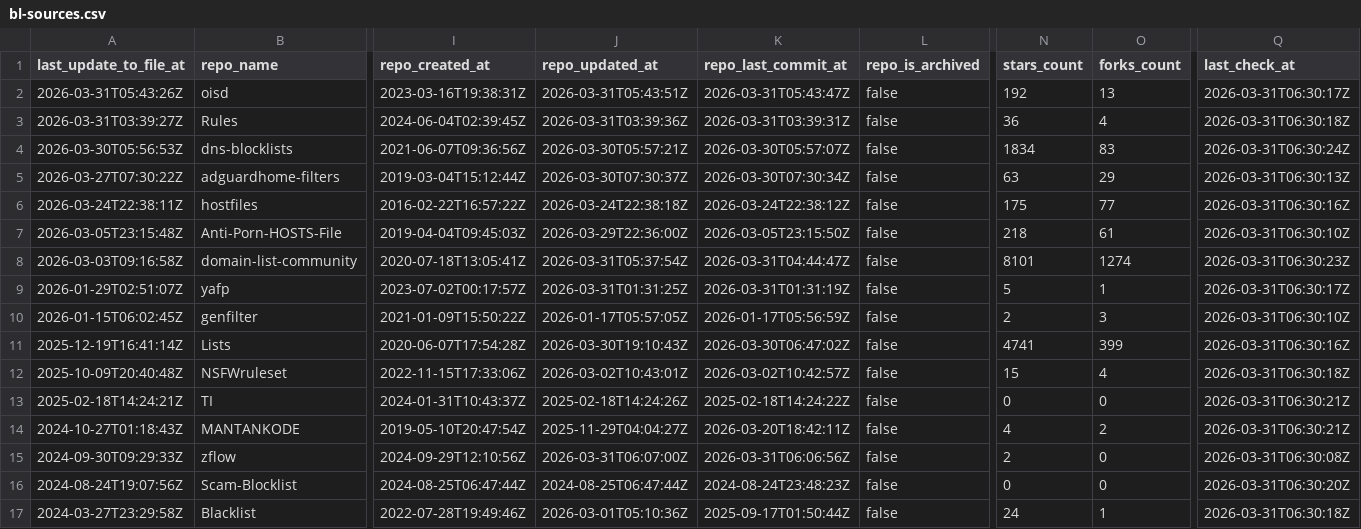
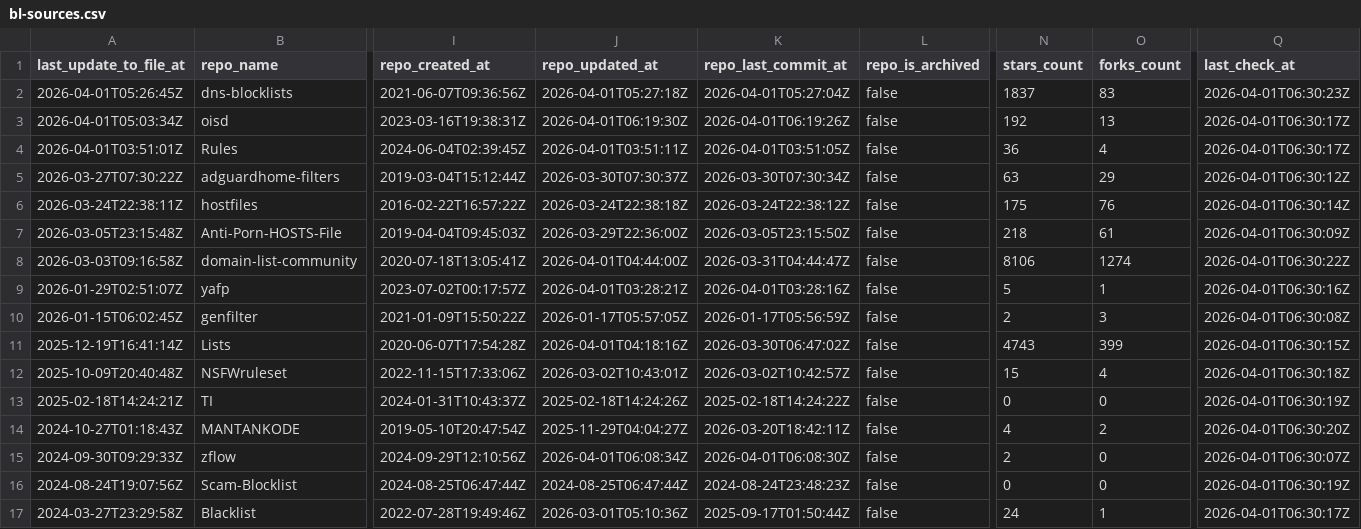
Before and after one commit to omkar861856/porn-domains, a CSV file: blacklist/bl-sources.csv, drawn as a sheet; only a part is shown, gaps mark what is left out; removed rows and columns are numbered as before the commit, all else as after; rows hold the shown columns only; the diff covers the shown part only; the diff names each change by its address in the sheet, - before the commit and + after, or states it on an @@ line.

Commit message:
[AUTO] Rebuild CSV files for sources
Runtime: 00h:00m:22s

```diff
--- a/blacklist/bl-sources.csv
+++ b/blacklist/bl-sources.csv
+row 2: 2026-04-01T05:26:45Z | dns-blocklists | 2021-06-07T09:36:56Z | 2026-04-01T05:27:18Z | 2026-04-01T05:27:04Z | false | 1837 | 83 | 2026-04-01T06:30:23Z
-A3 (last_update_to_file_at): 2026-03-31T05:43:26Z
+A3 (last_update_to_file_at): 2026-04-01T05:03:34Z
-J3 (repo_updated_at): 2026-03-31T05:43:51Z
+J3 (repo_updated_at): 2026-04-01T06:19:30Z
-K3 (repo_last_commit_at): 2026-03-31T05:43:47Z
+K3 (repo_last_commit_at): 2026-04-01T06:19:26Z
-Q3 (last_check_at): 2026-03-31T06:30:17Z
+Q3 (last_check_at): 2026-04-01T06:30:17Z
-A4 (last_update_to_file_at): 2026-03-31T03:39:27Z
+A4 (last_update_to_file_at): 2026-04-01T03:51:01Z
-J4 (repo_updated_at): 2026-03-31T03:39:36Z
+J4 (repo_updated_at): 2026-04-01T03:51:11Z
-K4 (repo_last_commit_at): 2026-03-31T03:39:31Z
+K4 (repo_last_commit_at): 2026-04-01T03:51:05Z
-Q4 (last_check_at): 2026-03-31T06:30:18Z
+Q4 (last_check_at): 2026-04-01T06:30:17Z
-row 4: 2026-03-30T05:56:53Z | dns-blocklists | 2021-06-07T09:36:56Z | 2026-03-30T05:57:21Z | 2026-03-30T05:57:07Z | false | 1834 | 83 | 2026-03-31T06:30:24Z
-Q5 (last_check_at): 2026-03-31T06:30:13Z
+Q5 (last_check_at): 2026-04-01T06:30:12Z
-O6 (forks_count): 77
+O6 (forks_count): 76
-Q6 (last_check_at): 2026-03-31T06:30:16Z
+Q6 (last_check_at): 2026-04-01T06:30:14Z
-Q7 (last_check_at): 2026-03-31T06:30:10Z
+Q7 (last_check_at): 2026-04-01T06:30:09Z
-J8 (repo_updated_at): 2026-03-31T05:37:54Z
+J8 (repo_updated_at): 2026-04-01T04:44:00Z
-N8 (stars_count): 8101
+N8 (stars_count): 8106
-Q8 (last_check_at): 2026-03-31T06:30:23Z
+Q8 (last_check_at): 2026-04-01T06:30:22Z
-J9 (repo_updated_at): 2026-03-31T01:31:25Z
+J9 (repo_updated_at): 2026-04-01T03:28:21Z
-K9 (repo_last_commit_at): 2026-03-31T01:31:19Z
+K9 (repo_last_commit_at): 2026-04-01T03:28:16Z
-Q9 (last_check_at): 2026-03-31T06:30:17Z
+Q9 (last_check_at): 2026-04-01T06:30:16Z
-Q10 (last_check_at): 2026-03-31T06:30:10Z
+Q10 (last_check_at): 2026-04-01T06:30:08Z
-J11 (repo_updated_at): 2026-03-30T19:10:43Z
+J11 (repo_updated_at): 2026-04-01T04:18:16Z
-N11 (stars_count): 4741
+N11 (stars_count): 4743
-Q11 (last_check_at): 2026-03-31T06:30:16Z
+Q11 (last_check_at): 2026-04-01T06:30:15Z
-Q12 (last_check_at): 2026-03-31T06:30:18Z
+Q12 (last_check_at): 2026-04-01T06:30:18Z
-Q13 (last_check_at): 2026-03-31T06:30:21Z
+Q13 (last_check_at): 2026-04-01T06:30:19Z
-Q14 (last_check_at): 2026-03-31T06:30:21Z
+Q14 (last_check_at): 2026-04-01T06:30:20Z
-J15 (repo_updated_at): 2026-03-31T06:07:00Z
+J15 (repo_updated_at): 2026-04-01T06:08:34Z
-K15 (repo_last_commit_at): 2026-03-31T06:06:56Z
+K15 (repo_last_commit_at): 2026-04-01T06:08:30Z
-Q15 (last_check_at): 2026-03-31T06:30:08Z
+Q15 (last_check_at): 2026-04-01T06:30:07Z
-Q16 (last_check_at): 2026-03-31T06:30:20Z
+Q16 (last_check_at): 2026-04-01T06:30:19Z
-Q17 (last_check_at): 2026-03-31T06:30:18Z
+Q17 (last_check_at): 2026-04-01T06:30:17Z
```
Also changed, not shown: 28 edited cells elsewhere in this file.
